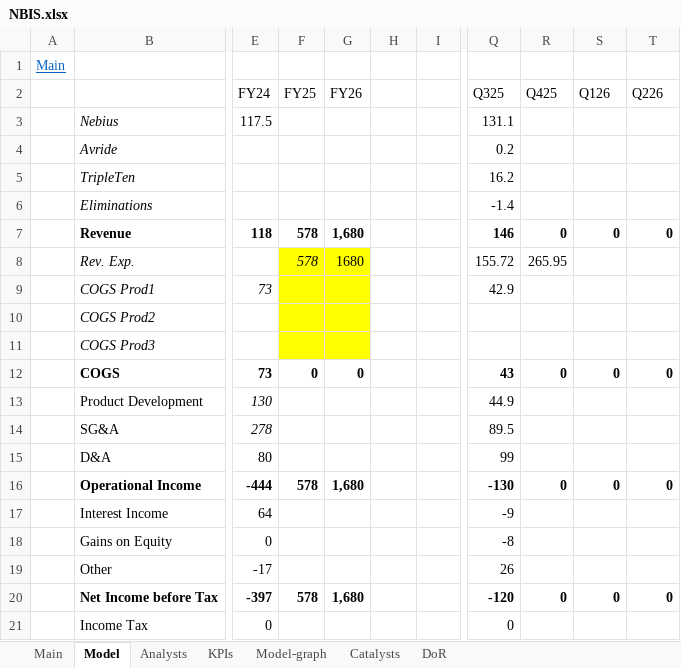
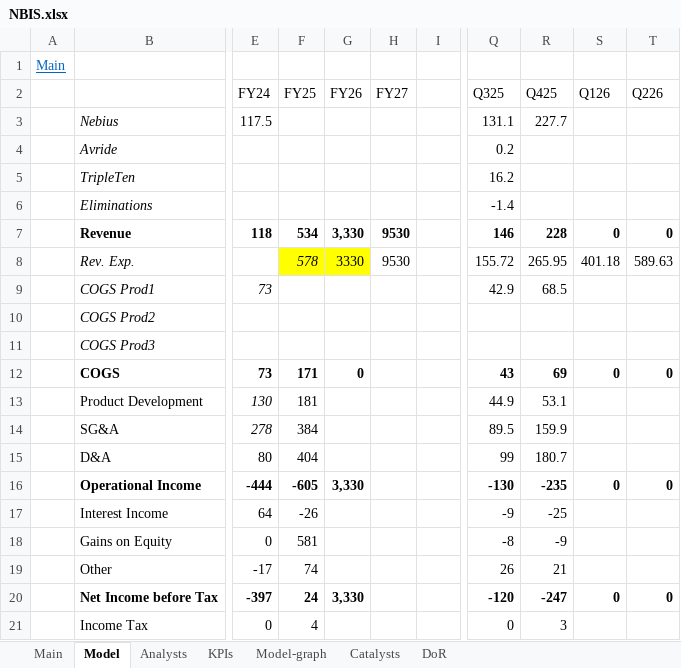
Before and after one commit to simonburghardt1/models, an Excel workbook: Business - Technology Services/NBIS.xlsx, sheet Model, drawn as a sheet; only a part is shown, gaps mark what is left out; values as stored, in another font and other column widths than the file's, no borders; the diff covers the shown part only; the diff names each change by its address in the sheet, - before the commit and + after, or states it on an @@ line.

```diff
--- a/Business - Technology Services/NBIS.xlsx (sheet Model)
+++ b/Business - Technology Services/NBIS.xlsx (sheet Model)
-H2: (empty)
+H2: FY27
-R3 (Q425): (empty)
+R3 (Q425): 227.7
-F7 (FY25): 578
+F7 (FY25): 534
-G7 (FY26): 1,680
+G7 (FY26): 3,330
-H7:H8 (FY27): (empty)
+H7:H8 (FY27): 9530
-R7 (Q425): 0
+R7 (Q425): 228
-G8 (FY26): 1680
+G8 (FY26): 3330
-S8 (Q126): (empty)
+S8 (Q126): 401.18
-T8 (Q226): (empty)
+T8 (Q226): 589.63
-F9:G11 fill: #FFFF00
+F9:G11 fill: none
-R9 (Q425): (empty)
+R9 (Q425): 68.5
-F12 (FY25): 0
+F12 (FY25): 171
-R12 (Q425): 0
+R12 (Q425): 69
-F13 (FY25): (empty)
+F13 (FY25): 181
-R13 (Q425): (empty)
+R13 (Q425): 53.1
-F14 (FY25): (empty)
+F14 (FY25): 384
-R14 (Q425): (empty)
+R14 (Q425): 159.9
-F15 (FY25): (empty)
+F15 (FY25): 404
-R15 (Q425): (empty)
+R15 (Q425): 180.7
-F16 (FY25): 578
+F16 (FY25): -605
-G16 (FY26): 1,680
+G16 (FY26): 3,330
-R16 (Q425): 0
+R16 (Q425): -235
-F17 (FY25): (empty)
+F17 (FY25): -26
-R17 (Q425): (empty)
+R17 (Q425): -25
-F18 (FY25): (empty)
+F18 (FY25): 581
-R18 (Q425): (empty)
+R18 (Q425): -9
-F19 (FY25): (empty)
+F19 (FY25): 74
-R19 (Q425): (empty)
+R19 (Q425): 21
-F20 (FY25): 578
+F20 (FY25): 24
-G20 (FY26): 1,680
+G20 (FY26): 3,330
-R20 (Q425): 0
+R20 (Q425): -247
-F21 (FY25): (empty)
+F21 (FY25): 4
-R21 (Q425): (empty)
+R21 (Q425): 3
```
Also changed, not shown: 2 added rows, 2 removed rows, 52 edited cells and cell formats elsewhere in this sheet, sheet Main, formulas that keep their value, charts or pictures, x_Trade Ideas/260316_Meat Producers.xlsx.
